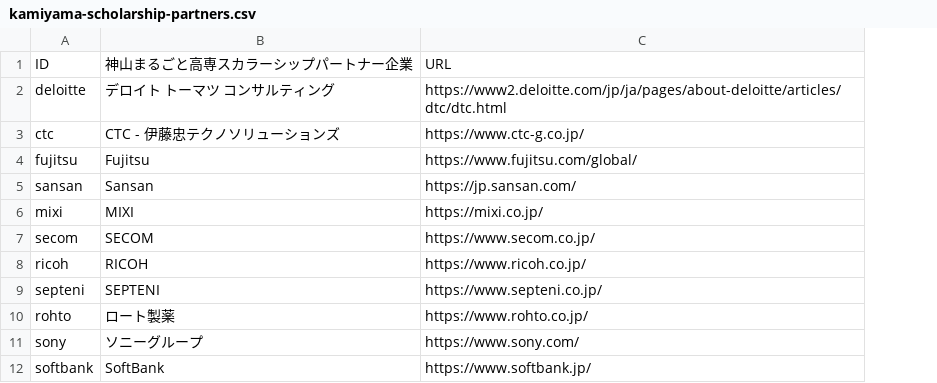
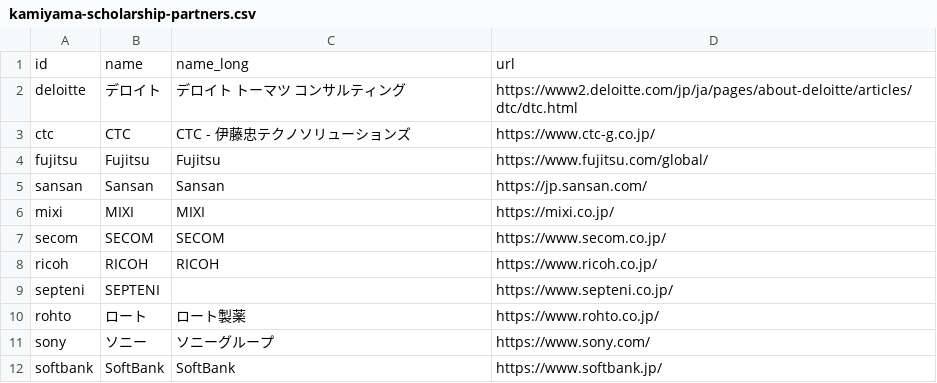
Before and after one commit to kamiyama-kosen/kamiyama-opendata, a CSV file: kamiyama-scholarship-partners.csv, drawn as a sheet; removed rows and columns are numbered as before the commit, all else as after; the diff names each change by its address in the sheet, - before the commit and + after, or states it on an @@ line.

Commit message:
added name and name_long

```diff
--- a/kamiyama-scholarship-partners.csv
+++ b/kamiyama-scholarship-partners.csv
+column B, rows 2-12: デロイト | CTC | Fujitsu | Sansan | MIXI | SECOM | RICOH | SEPTENI | ロート | ソニー | SoftBank
-row 1: ID | 神山まるごと高専スカラーシップパートナー企業 | URL
+row 1: id | name | name_long | url
-C9: SEPTENI
+C9: (empty)
```
